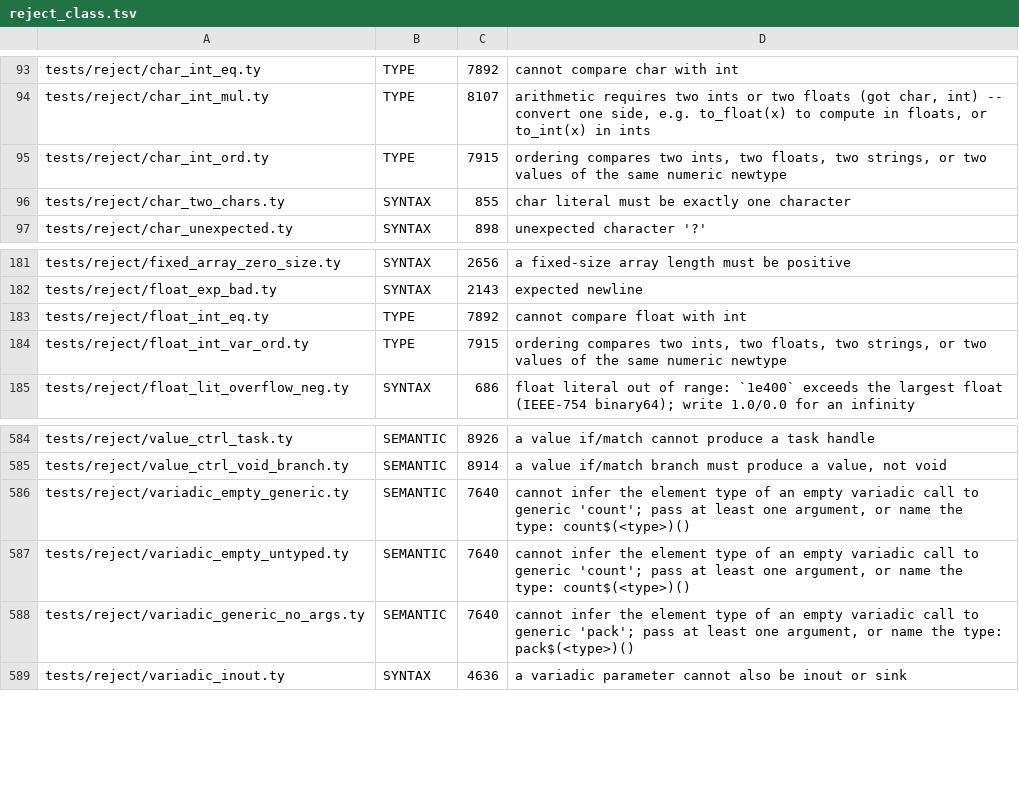
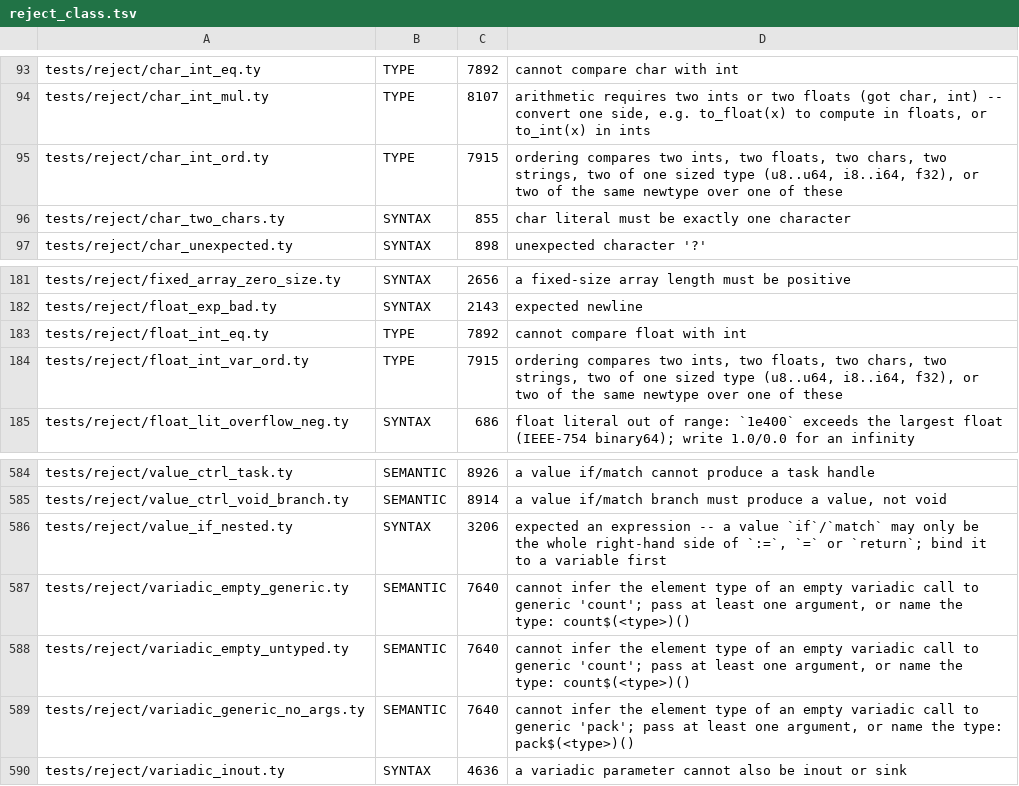
Before and after one commit to StefanVonRanda/tycho, a TSV file: compiler/reject_class.tsv, drawn as a sheet; only a part is shown, gaps mark what is left out.

Commit message:
fix(diag): two diagnostics that did not state the rule they enforce
Two findings from the 2026-09-21 probes (FRICTION 128, handle 10 and
layout 8a). Both compilers already applied the right rule, but the error
message did not say what that rule was.

A value `if`/`match` used as an operand (`return 1 + if x > 0: ...`) was
refused with a bare "expected an expression", caret on the `if`. Spec 13.5
allows the value form only as the whole right-hand side of `:=`, `=` or
`return`. The message now says that and names the fix (bind it to a
variable first). The wording is identical in src/tychoc.c and
compiler/parse/parse.ty, and it keeps the old text as a prefix. New fixture
tests/reject/value_if_nested.ty (SYNTAX). The corpus literals move with it:
reject_class.tsv, run.sh's SYNTAX split and --typecheck total,
verdict_diff EXPECT, tests/run.sh's census, and the zed coverage table (the
grammar accepts it, and the table records why).

Ordering (`<` and the rest) was refused with "two ints, two floats, two
strings, or two values of the same numeric newtype". The compiler also
orders char and every sized numeric. Probed per type: u8..u64, i8..i64, f32
and char all order, and bool does not. The message now lists that set in
both compilers. Spec 5.5 had a third version, which left out u8, u16 and
every signed width; it now matches the compiler.

src/tychoc.c's line count is unchanged (the comment above the new check was
rewrapped to make room), so no path:line citation moved. The classifier
pins the new fixture to the real die_at site, 3206.

Verified: make ci -- CI GREEN (542s); make parse-check -- all green; make
tychoc1-check -- 37 lanes, 0 failed. Both messages reproduced by hand under
./tychoc and ./tychoc1.

```diff
--- a/compiler/reject_class.tsv
+++ b/compiler/reject_class.tsv
@@ -94,3 +94,3 @@ tests/reject/char_int_eq.ty	TYPE	7892	cannot compare char with int
 tests/reject/char_int_mul.ty	TYPE	8107	arithmetic requires two ints or two floats (got char, int) -- convert one side, e.g. to_float(x) to compute in floats, or to_int(x) in ints
-tests/reject/char_int_ord.ty	TYPE	7915	ordering compares two ints, two floats, two strings, or two values of the same numeric newtype
+tests/reject/char_int_ord.ty	TYPE	7915	ordering compares two ints, two floats, two chars, two strings, two of one sized type (u8..u64, i8..i64, f32), or two of the same newtype over one of these
 tests/reject/char_two_chars.ty	SYNTAX	855	char literal must be exactly one character
@@ -183,3 +183,3 @@ tests/reject/float_exp_bad.ty	SYNTAX	2143	expected newline
 tests/reject/float_int_eq.ty	TYPE	7892	cannot compare float with int
-tests/reject/float_int_var_ord.ty	TYPE	7915	ordering compares two ints, two floats, two strings, or two values of the same numeric newtype
+tests/reject/float_int_var_ord.ty	TYPE	7915	ordering compares two ints, two floats, two chars, two strings, two of one sized type (u8..u64, i8..i64, f32), or two of the same newtype over one of these
 tests/reject/float_lit_overflow_neg.ty	SYNTAX	686	float literal out of range: `1e400` exceeds the largest float (IEEE-754 binary64); write 1.0/0.0 for an infinity
@@ -585,2 +585,3 @@ tests/reject/value_ctrl_task.ty	SEMANTIC	8926	a value if/match cannot produce a
 tests/reject/value_ctrl_void_branch.ty	SEMANTIC	8914	a value if/match branch must produce a value, not void
+tests/reject/value_if_nested.ty	SYNTAX	3206	expected an expression -- a value `if`/`match` may only be the whole right-hand side of `:=`, `=` or `return`; bind it to a variable first
 tests/reject/variadic_empty_generic.ty	SEMANTIC	7640	cannot infer the element type of an empty variadic call to generic 'count'; pass at least one argument, or name the type: count$(<type>)()
```
Also changed, not shown: editors/zed/syntax-coverage.tsv, 8 other files.
